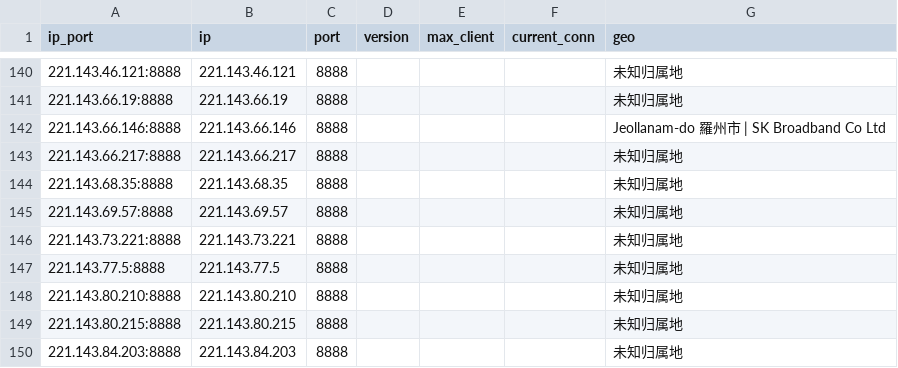
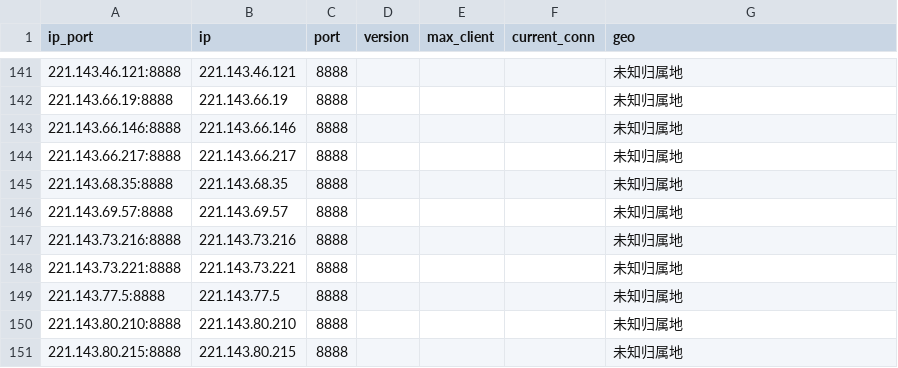
Before and after one commit to ykfy1/krsk, a CSV file: ip/good_KR_SK_result.csv, drawn as a sheet; only a part is shown, gaps mark what is left out; the shorter side is filled out with more unchanged rows; the diff covers the shown part only.

```diff
--- a/ip/good_KR_SK_result.csv
+++ b/ip/good_KR_SK_result.csv
@@ -141,3 +142,3 @@
 221.143.66.19:8888,221.143.66.19,8888,,,,未知归属地
-221.143.66.146:8888,221.143.66.146,8888,,,,Jeollanam-do 羅州市 | SK Broadband Co Ltd
+221.143.66.146:8888,221.143.66.146,8888,,,,未知归属地
 221.143.66.217:8888,221.143.66.217,8888,,,,未知归属地
@@ -145,2 +146,3 @@
 221.143.69.57:8888,221.143.69.57,8888,,,,未知归属地
+221.143.73.216:8888,221.143.73.216,8888,,,,未知归属地
 221.143.73.221:8888,221.143.73.221,8888,,,,未知归属地
```
Also changed, not shown: 2 added rows, 1 removed row and 9 edited cells elsewhere in this file, 5 other files.
